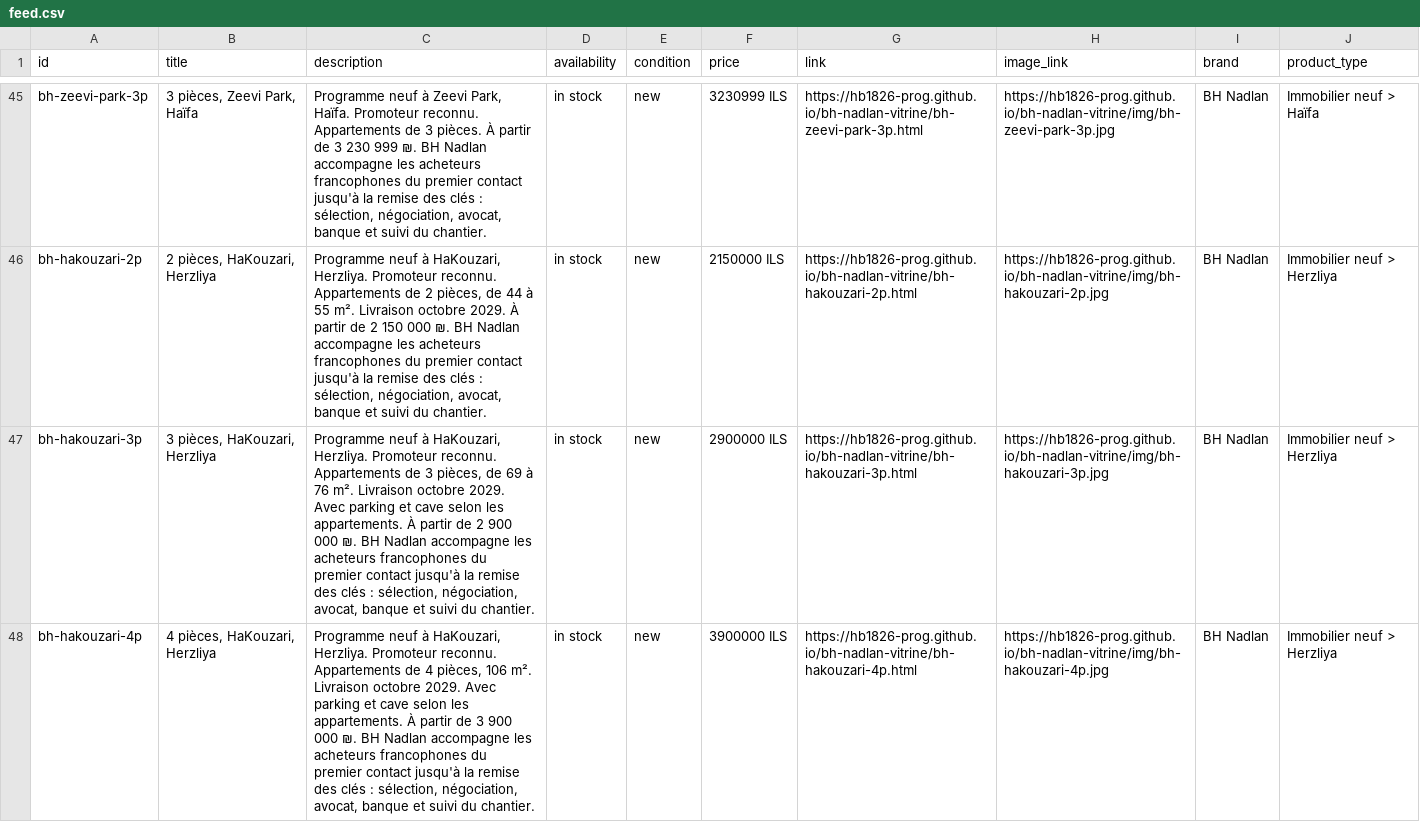
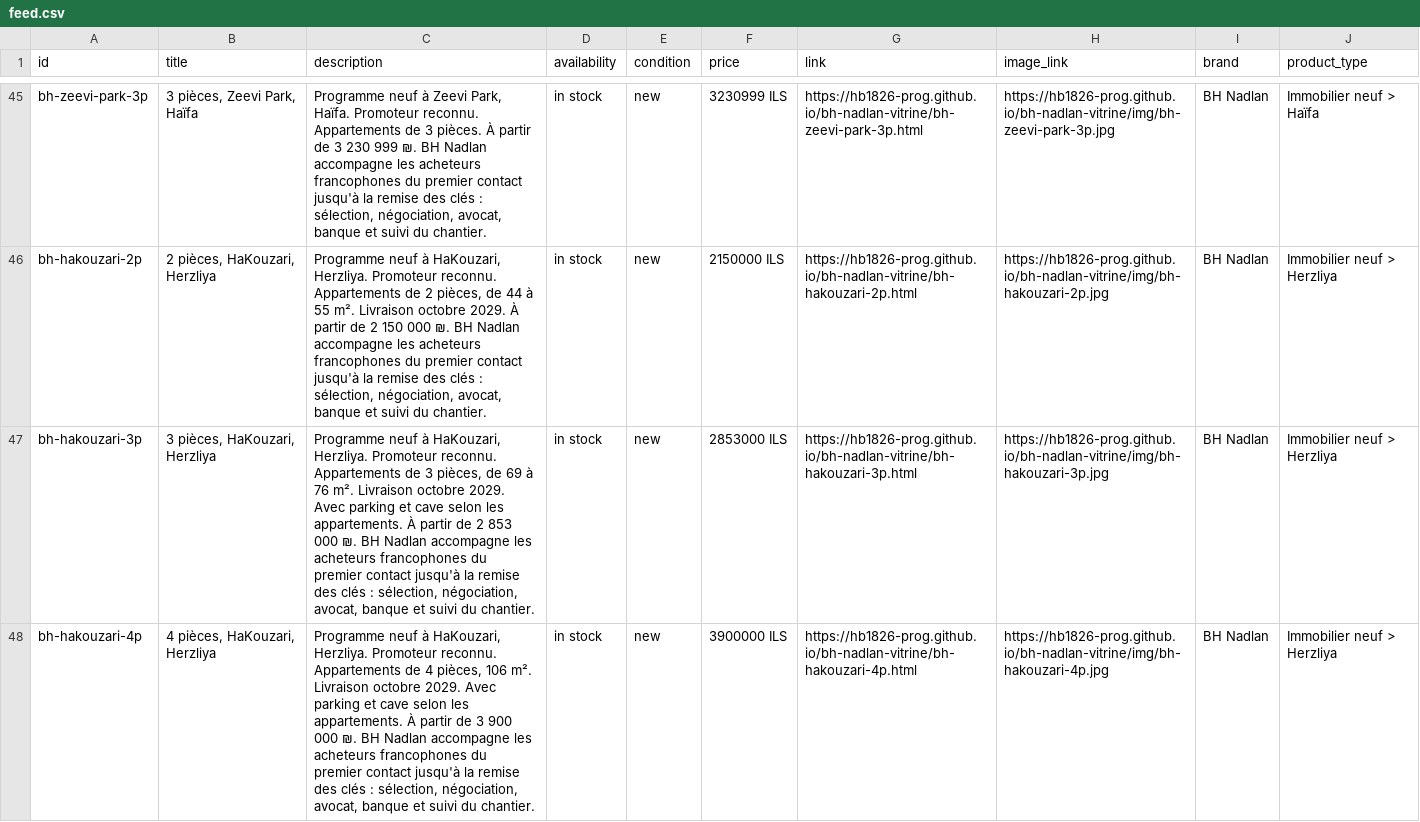
Before and after one commit to hb1826-prog/bh-nadlan-vitrine, a CSV file: feed.csv, drawn as a sheet; only a part is shown, gaps mark what is left out; the diff covers the shown part only; the diff names each change by its address in the sheet, - before the commit and + after, or states it on an @@ line.

```diff
--- a/feed.csv
+++ b/feed.csv
-C47 (description): …de 2 900 000 ₪.…
+C47 (description): …de 2 853 000 ₪.…
-F47 (price): 2900000 ILS
+F47 (price): 2853000 ILS
```
Also changed, not shown: 3 removed rows and 2 edited cells elsewhere in this file, 33 other files.
